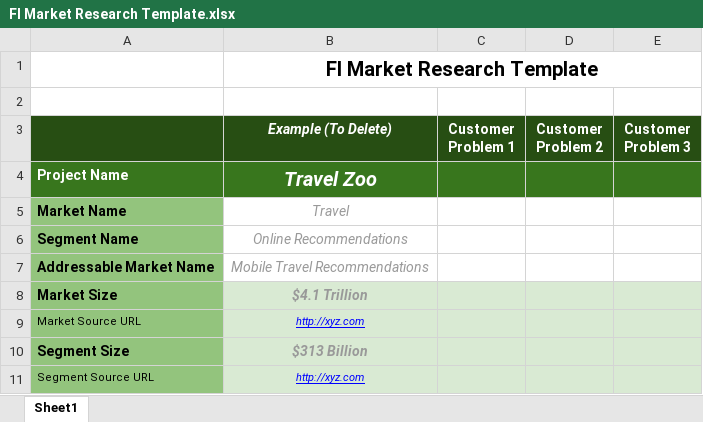
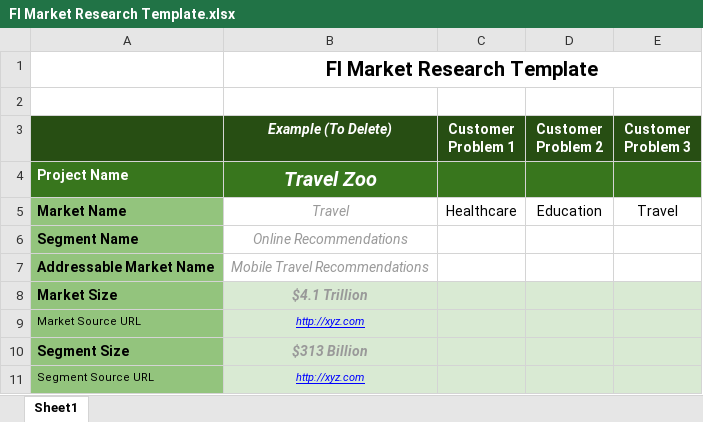
Before and after one commit to danialhui/mirror, an Excel workbook: FI/FI Market Research Template.xlsx, sheet Sheet1, drawn as a sheet; only a part is shown; values as stored, in another font and other column widths than the file's, no borders; charts and pictures not drawn; the diff names each change by its address in the sheet, - before the commit and + after, or states it on an @@ line.

```diff
--- a/FI/FI Market Research Template.xlsx (sheet Sheet1)
+++ b/FI/FI Market Research Template.xlsx (sheet Sheet1)
-C5 (Customer Problem 1): (empty)
+C5 (Customer Problem 1): Healthcare
-D5 (Customer Problem 2): (empty)
+D5 (Customer Problem 2): Education
-E5 (Customer Problem 3): (empty)
+E5 (Customer Problem 3): Travel
```
Also changed, not shown: charts or pictures, 4 other files.
